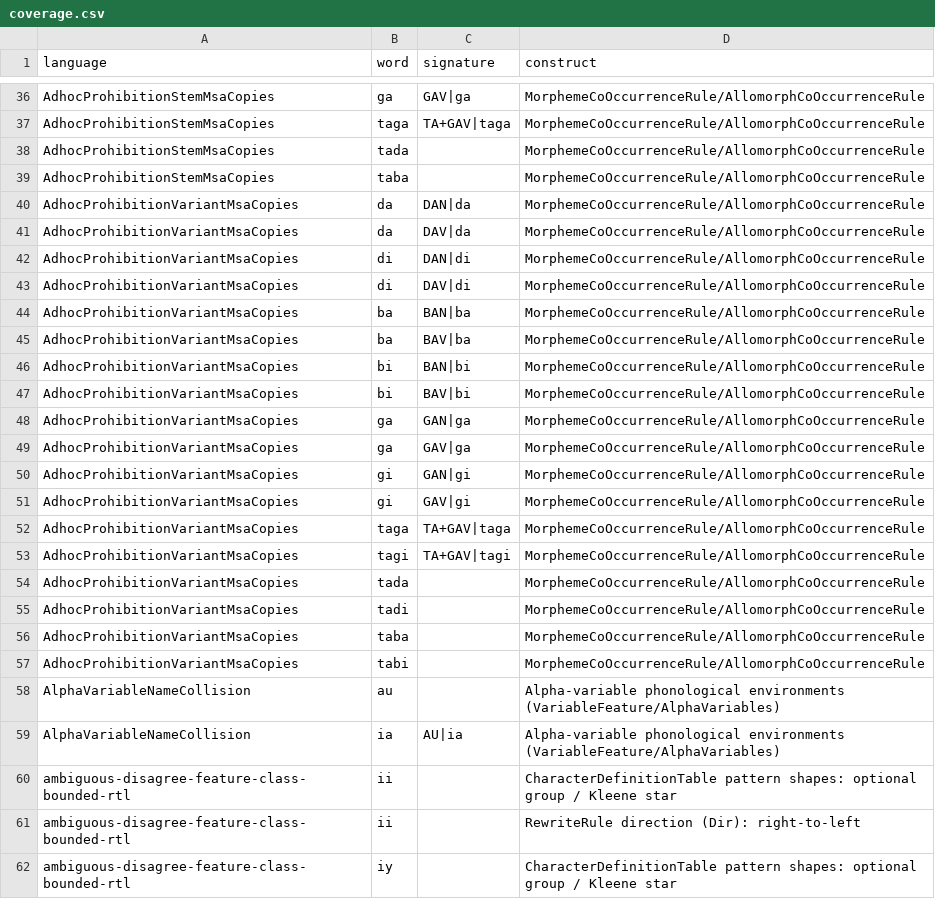
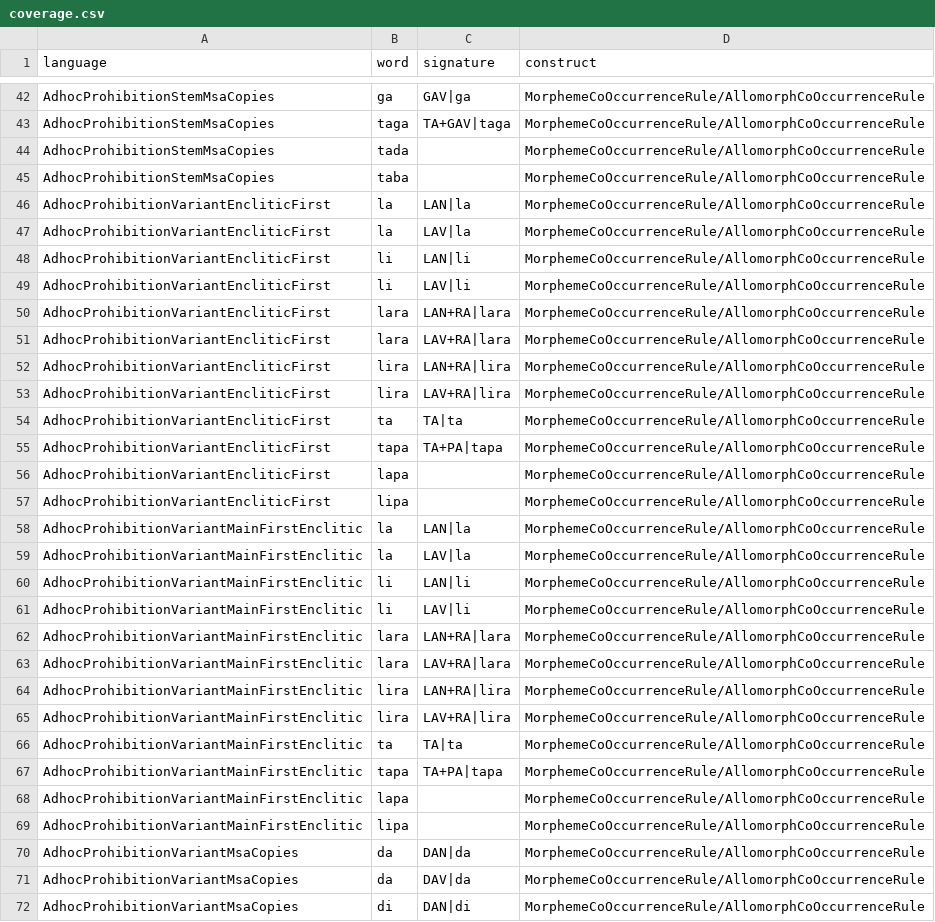
Before and after one commit to sillsdev/machine, a CSV file: conformance/coverage.csv, drawn as a sheet; only a part is shown, gaps mark what is left out; the shorter side is filled out with more unchanged rows; the diff covers the shown part only; the diff names each change by its address in the sheet, - before the commit and + after, or states it on an @@ line.

```diff
--- a/conformance/coverage.csv
+++ b/conformance/coverage.csv
+row 46: AdhocProhibitionVariantEncliticFirst | la | LAN|la | MorphemeCoOccurrenceRule/AllomorphCoOccurrenceRule
+row 47: AdhocProhibitionVariantEncliticFirst | la | LAV|la | MorphemeCoOccurrenceRule/AllomorphCoOccurrenceRule
+row 48: AdhocProhibitionVariantEncliticFirst | li | LAN|li | MorphemeCoOccurrenceRule/AllomorphCoOccurrenceRule
+row 49: AdhocProhibitionVariantEncliticFirst | li | LAV|li | MorphemeCoOccurrenceRule/AllomorphCoOccurrenceRule
+row 50: AdhocProhibitionVariantEncliticFirst | lara | LAN+RA|lara | MorphemeCoOccurrenceRule/AllomorphCoOccurrenceRule
+row 51: AdhocProhibitionVariantEncliticFirst | lara | LAV+RA|lara | MorphemeCoOccurrenceRule/AllomorphCoOccurrenceRule
+row 52: AdhocProhibitionVariantEncliticFirst | lira | LAN+RA|lira | MorphemeCoOccurrenceRule/AllomorphCoOccurrenceRule
+row 53: AdhocProhibitionVariantEncliticFirst | lira | LAV+RA|lira | MorphemeCoOccurrenceRule/AllomorphCoOccurrenceRule
+row 54: AdhocProhibitionVariantEncliticFirst | ta | TA|ta | MorphemeCoOccurrenceRule/AllomorphCoOccurrenceRule
+row 55: AdhocProhibitionVariantEncliticFirst | tapa | TA+PA|tapa | MorphemeCoOccurrenceRule/AllomorphCoOccurrenceRule
+row 56: AdhocProhibitionVariantEncliticFirst | lapa |  | MorphemeCoOccurrenceRule/AllomorphCoOccurrenceRule
+row 57: AdhocProhibitionVariantEncliticFirst | lipa |  | MorphemeCoOccurrenceRule/AllomorphCoOccurrenceRule
+row 58: AdhocProhibitionVariantMainFirstEnclitic | la | LAN|la | MorphemeCoOccurrenceRule/AllomorphCoOccurrenceRule
+row 59: AdhocProhibitionVariantMainFirstEnclitic | la | LAV|la | MorphemeCoOccurrenceRule/AllomorphCoOccurrenceRule
+row 60: AdhocProhibitionVariantMainFirstEnclitic | li | LAN|li | MorphemeCoOccurrenceRule/AllomorphCoOccurrenceRule
+row 61: AdhocProhibitionVariantMainFirstEnclitic | li | LAV|li | MorphemeCoOccurrenceRule/AllomorphCoOccurrenceRule
+row 62: AdhocProhibitionVariantMainFirstEnclitic | lara | LAN+RA|lara | MorphemeCoOccurrenceRule/AllomorphCoOccurrenceRule
+row 63: AdhocProhibitionVariantMainFirstEnclitic | lara | LAV+RA|lara | MorphemeCoOccurrenceRule/AllomorphCoOccurrenceRule
+row 64: AdhocProhibitionVariantMainFirstEnclitic | lira | LAN+RA|lira | MorphemeCoOccurrenceRule/AllomorphCoOccurrenceRule
+row 65: AdhocProhibitionVariantMainFirstEnclitic | lira | LAV+RA|lira | MorphemeCoOccurrenceRule/AllomorphCoOccurrenceRule
+row 66: AdhocProhibitionVariantMainFirstEnclitic | ta | TA|ta | MorphemeCoOccurrenceRule/AllomorphCoOccurrenceRule
+row 67: AdhocProhibitionVariantMainFirstEnclitic | tapa | TA+PA|tapa | MorphemeCoOccurrenceRule/AllomorphCoOccurrenceRule
+row 68: AdhocProhibitionVariantMainFirstEnclitic | lapa |  | MorphemeCoOccurrenceRule/AllomorphCoOccurrenceRule
+row 69: AdhocProhibitionVariantMainFirstEnclitic | lipa |  | MorphemeCoOccurrenceRule/AllomorphCoOccurrenceRule
```
Also changed, not shown: 6 added rows elsewhere in this file, conformance/construct-claim-corroboration.tsv, conformance/dead-rules-allowed.tsv, 43 other files.
